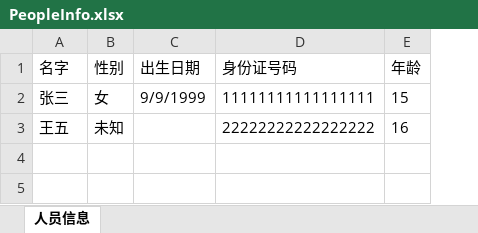
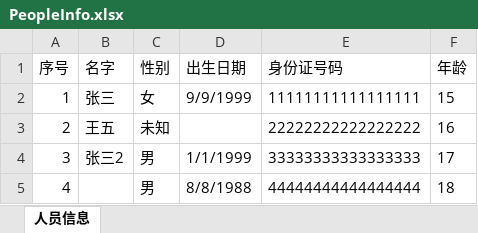
Before and after one commit to HZ-GeLiang/EpplusHelper, an Excel workbook: SampleApp/模版/PeopleInfo.xlsx, sheet 人员信息, drawn as a sheet; values as stored, in another font and other column widths than the file's, no borders; the diff names each change by its address in the sheet, - before the commit and + after, or states it on an @@ line.

```diff
--- a/SampleApp/模版/PeopleInfo.xlsx (sheet 人员信息)
+++ b/SampleApp/模版/PeopleInfo.xlsx (sheet 人员信息)
+column A (序号), rows 2-3: 1 | 2
+row 4: 3 | 张三2 | 男 | 1/1/1999 | 33333333333333333 | 17
+row 5: 4 |  | 男 | 8/8/1988 | 44444444444444444 | 18
```
Also changed, not shown: 4 other files.
